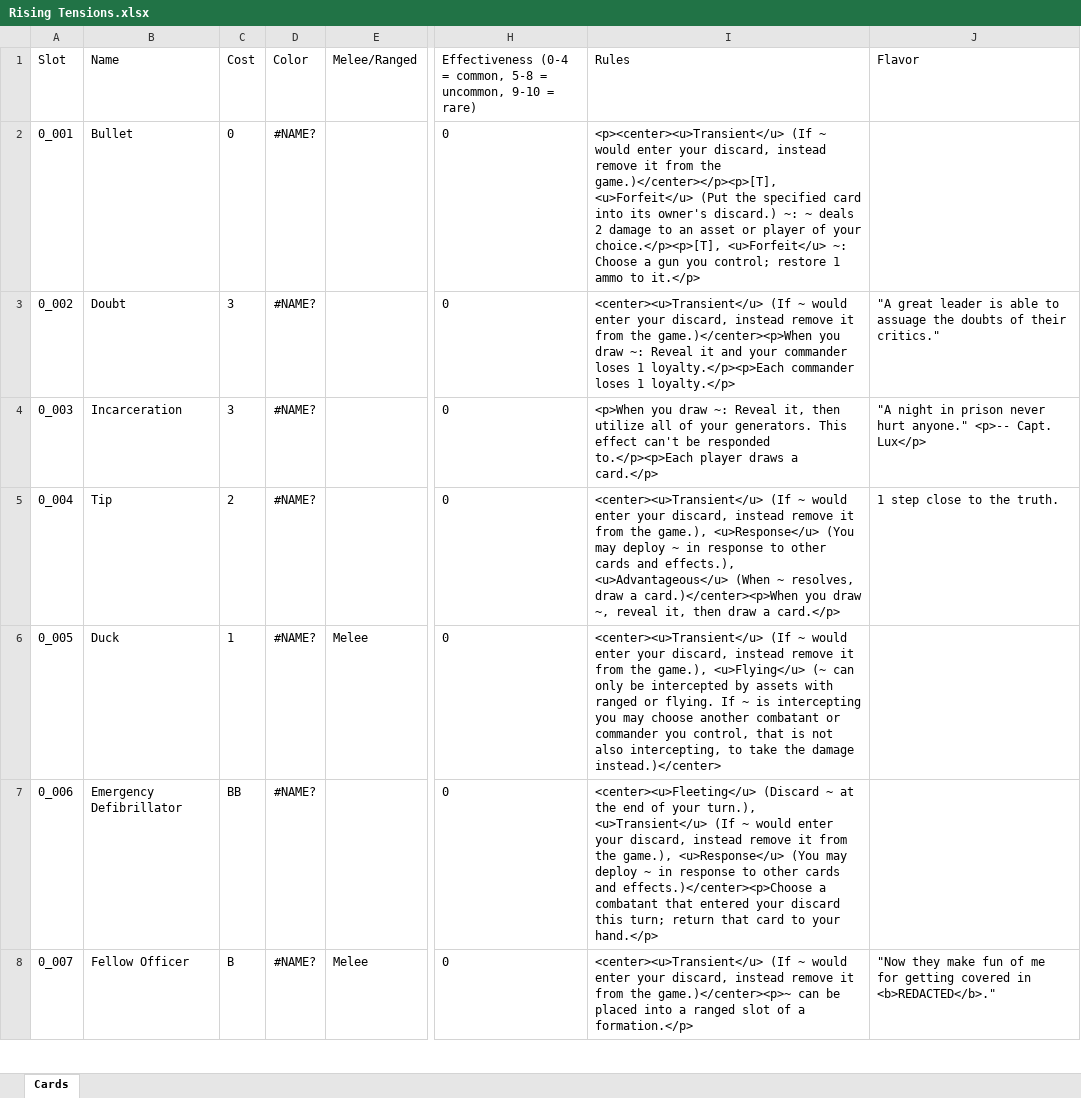
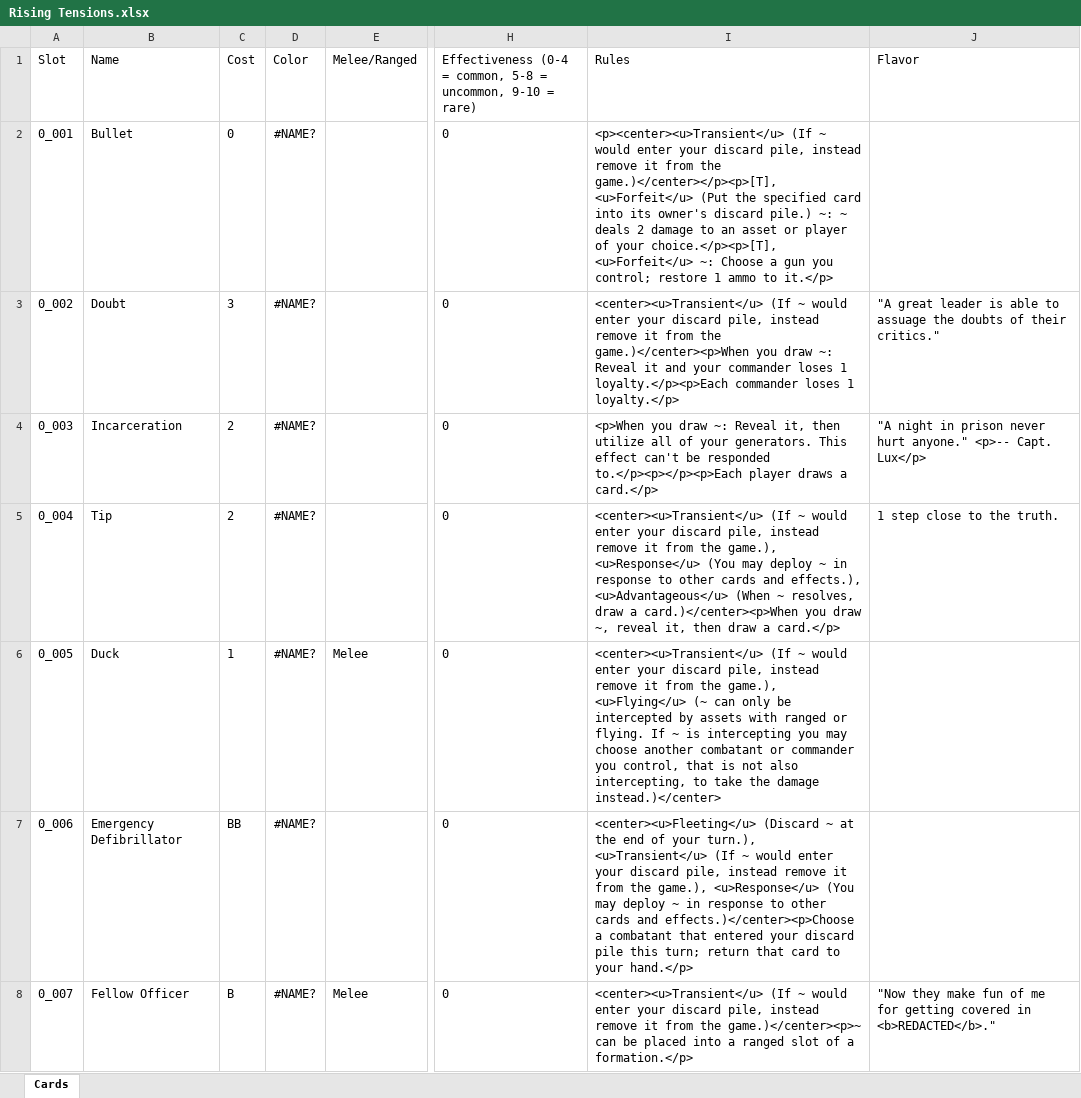
Before and after one commit to ProjectDeltaCards/PlaytestingFiles, an Excel workbook: CardDatabases/Rising Tensions.xlsx, sheet Cards, drawn as a sheet; only a part is shown, gaps mark what is left out; values as stored, in another font and other column widths than the file's, no borders; the diff covers the shown part only; the diff names each change by its address in the sheet, - before the commit and + after, or states it on an @@ line.

```diff
--- a/CardDatabases/Rising Tensions.xlsx (sheet Cards)
+++ b/CardDatabases/Rising Tensions.xlsx (sheet Cards)
-I2 (Rules): …enter your discard, instead remove it from the game.)</center></p><p>[T], <u>Forfeit</u> (Put the specified card into its owner's discard.) ~: ~…
+I2 (Rules): …enter your discard pile, instead remove it from the game.)</center></p><p>[T], <u>Forfeit</u> (Put the specified card into its owner's discard pile.) ~: ~…
-I3 (Rules): …enter your discard, instead remove…
+I3 (Rules): …enter your discard pile, instead remove…
-C4 (Cost): 3
+C4 (Cost): 2
-I4 (Rules): …be responded to.</p><p>Each player draws…
+I4 (Rules): …be responded to.</p><p></p><p>Each player draws…
-I5 (Rules): …enter your discard, instead remove…
+I5 (Rules): …enter your discard pile, instead remove…
-I6 (Rules): …enter your discard, instead remove…
+I6 (Rules): …enter your discard pile, instead remove…
-I7 (Rules): …enter your discard, instead remove it from the game.), <u>Response</u> (You may deploy ~ in response to other cards and effects.)</center><p>Choose a combatant that entered your discard this turn;…
+I7 (Rules): …enter your discard pile, instead remove it from the game.), <u>Response</u> (You may deploy ~ in response to other cards and effects.)</center><p>Choose a combatant that entered your discard pile this turn;…
-I8 (Rules): …enter your discard, instead remove…
+I8 (Rules): …enter your discard pile, instead remove…
```
Also changed, not shown: 19 removed rows, 7 hidden or unhidden rows and 80 edited cells elsewhere in this sheet, hidden cells, CardDatabases/Rising Spirits.xlsx, 2 other files.
